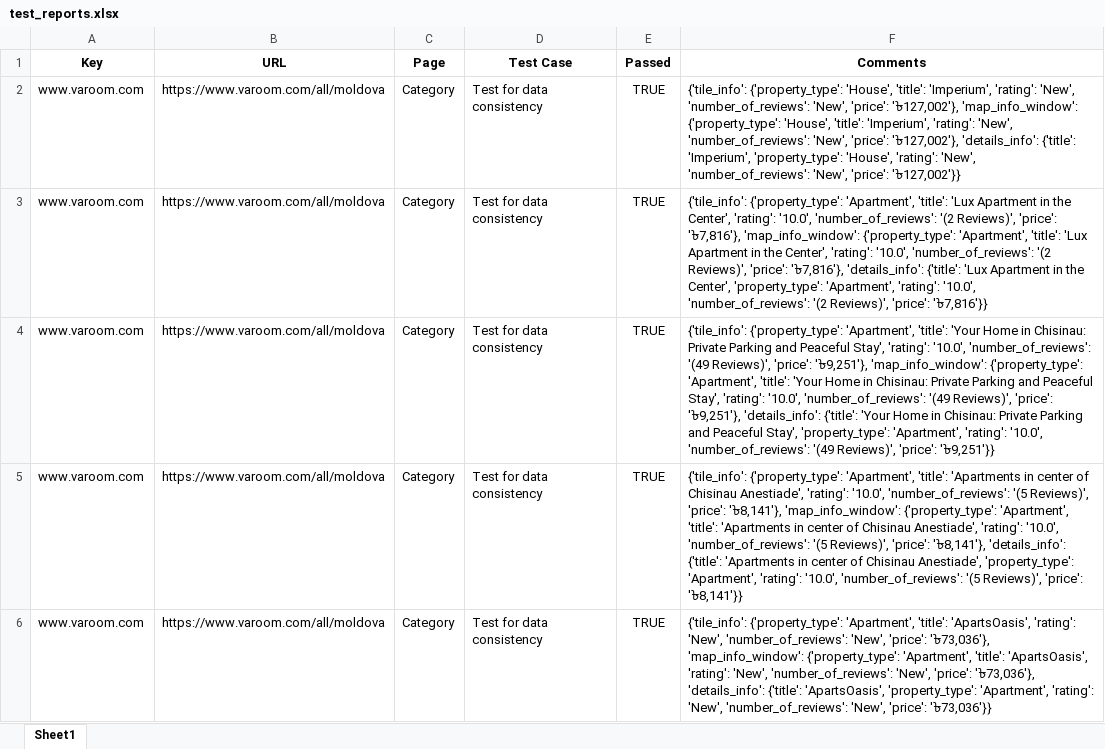
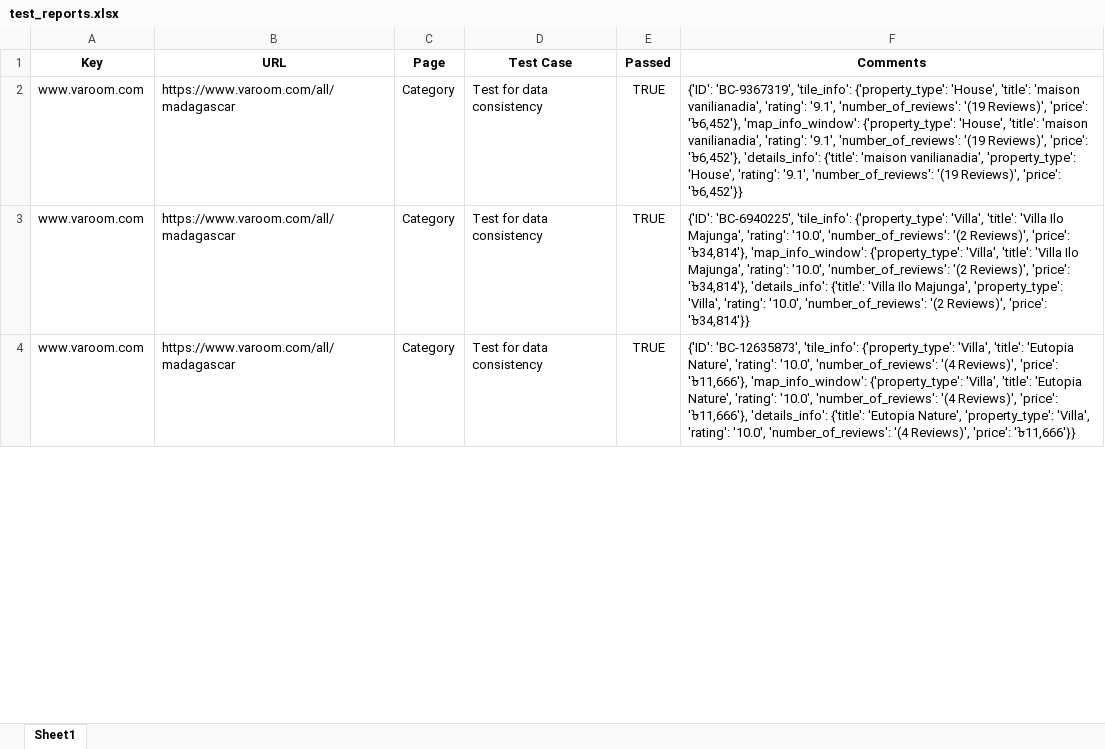
Before and after one commit to mdadnanshuvo/AutoPageExplorer, an Excel workbook: data/test_reports.xlsx, sheet Sheet1, drawn as a sheet; only a part is shown; values as stored, in another font and other column widths than the file's, no borders; removed rows and columns are numbered as before the commit, all else as after; the diff covers the shown part only; the diff names each change by its address in the sheet, - before the commit and + after, or states it on an @@ line.

```diff
--- a/data/test_reports.xlsx (sheet Sheet1)
+++ b/data/test_reports.xlsx (sheet Sheet1)
-B2 (URL): https://www.varoom.com/all/moldova
+B2 (URL): https://www.varoom.com/all/madagascar
-F2 (Comments): {'tile_info': {'property_type': 'House', 'title': 'Imperium', 'rating': 'New', 'number_of_reviews': 'New', 'price': '৳127,002'}, 'map_info_window': {'property_type': 'House', 'title': 'Imperium', 'rating': 'New', 'number_of_reviews': 'New', 'price': '৳127,002'}, 'details_info': {'title': 'Imperium', 'property_type': 'House', 'rating': 'New', 'number_of_reviews': 'New', 'price': '৳127,002'}}
+F2 (Comments): {'ID': 'BC-9367319', 'tile_info': {'property_type': 'House', 'title': 'maison vanilianadia', 'rating': '9.1', 'number_of_reviews': '(19 Reviews)', 'price': '৳6,452'}, 'map_info_window': {'property_type': 'House', 'title': 'maison vanilianadia', 'rating': '9.1', 'number_of_reviews': '(19 Reviews)', 'price': '৳6,452'}, 'details_info': {'title': 'maison vanilianadia', 'property_type': 'House', 'rating': '9.1', 'number_of_reviews': '(19 Reviews)', 'price': '৳6,452'}}
-row 3: www.varoom.com | https://www.varoom.com/all/moldova | Category | Test for data consistency | TRUE | {'tile_info': {'property_type': 'Apartment', 'title': 'Lux Apartment in the Center', 'rating': '10.0', 'number_of_reviews': '(2 Reviews)', 'price': '৳7,816'}, 'map_info_window': {'property_type': 'Apartment', 'title': 'Lux Apartment in the Center', 'rating': '10.0', 'number_of_reviews': '(2 Reviews)', 'price': '৳7,816'}, 'details_info': {'title': 'Lux Apartment in the Center', 'property_type': 'Apartment', 'rating': '10.0', 'number_of_reviews': '(2 Reviews)', 'price': '৳7,816'}}
-B3 (URL): https://www.varoom.com/all/moldova
+B3 (URL): https://www.varoom.com/all/madagascar
-F3 (Comments): {'tile_info': {'property_type': 'Apartment', 'title': 'Your Home in Chisinau: Private Parking and Peaceful Stay', 'rating': '10.0', 'number_of_reviews': '(49 Reviews)', 'price': '৳9,251'}, 'map_info_window': {'property_type': 'Apartment', 'title': 'Your Home in Chisinau: Private Parking and Peaceful Stay', 'rating': '10.0', 'number_of_reviews': '(49 Reviews)', 'price': '৳9,251'}, 'details_info': {'title': 'Your Home in Chisinau: Private Parking and Peaceful Stay', 'property_type': 'Apartment', 'rating': '10.0', 'number_of_reviews': '(49 Reviews)', 'price': '৳9,251'}}
+F3 (Comments): {'ID': 'BC-6940225', 'tile_info': {'property_type': 'Villa', 'title': 'Villa Ilo Majunga', 'rating': '10.0', 'number_of_reviews': '(2 Reviews)', 'price': '৳34,814'}, 'map_info_window': {'property_type': 'Villa', 'title': 'Villa Ilo Majunga', 'rating': '10.0', 'number_of_reviews': '(2 Reviews)', 'price': '৳34,814'}, 'details_info': {'title': 'Villa Ilo Majunga', 'property_type': 'Villa', 'rating': '10.0', 'number_of_reviews': '(2 Reviews)', 'price': '৳34,814'}}
-row 5: www.varoom.com | https://www.varoom.com/all/moldova | Category | Test for data consistency | TRUE | {'tile_info': {'property_type': 'Apartment', 'title': 'Apartments in center of Chisinau Anestiade', 'rating': '10.0', 'number_of_reviews': '(5 Reviews)', 'price': '৳8,141'}, 'map_info_window': {'property_type': 'Apartment', 'title': 'Apartments in center of Chisinau Anestiade', 'rating': '10.0', 'number_of_reviews': '(5 Reviews)', 'price': '৳8,141'}, 'details_info': {'title': 'Apartments in center of Chisinau Anestiade', 'property_type': 'Apartment', 'rating': '10.0', 'number_of_reviews': '(5 Reviews)', 'price': '৳8,141'}}
-B4 (URL): https://www.varoom.com/all/moldova
+B4 (URL): https://www.varoom.com/all/madagascar
-F4 (Comments): {'tile_info': {'property_type': 'Apartment', 'title': 'ApartsOasis', 'rating': 'New', 'number_of_reviews': 'New', 'price': '৳73,036'}, 'map_info_window': {'property_type': 'Apartment', 'title': 'ApartsOasis', 'rating': 'New', 'number_of_reviews': 'New', 'price': '৳73,036'}, 'details_info': {'title': 'ApartsOasis', 'property_type': 'Apartment', 'rating': 'New', 'number_of_reviews': 'New', 'price': '৳73,036'}}
+F4 (Comments): {'ID': 'BC-12635873', 'tile_info': {'property_type': 'Villa', 'title': 'Eutopia Nature', 'rating': '10.0', 'number_of_reviews': '(4 Reviews)', 'price': '৳11,666'}, 'map_info_window': {'property_type': 'Villa', 'title': 'Eutopia Nature', 'rating': '10.0', 'number_of_reviews': '(4 Reviews)', 'price': '৳11,666'}, 'details_info': {'title': 'Eutopia Nature', 'property_type': 'Villa', 'rating': '10.0', 'number_of_reviews': '(4 Reviews)', 'price': '৳11,666'}}
```
Also changed, not shown: 2 removed rows and 7 edited cells elsewhere in this sheet, data/xpaths.xlsx, 4 other files.
